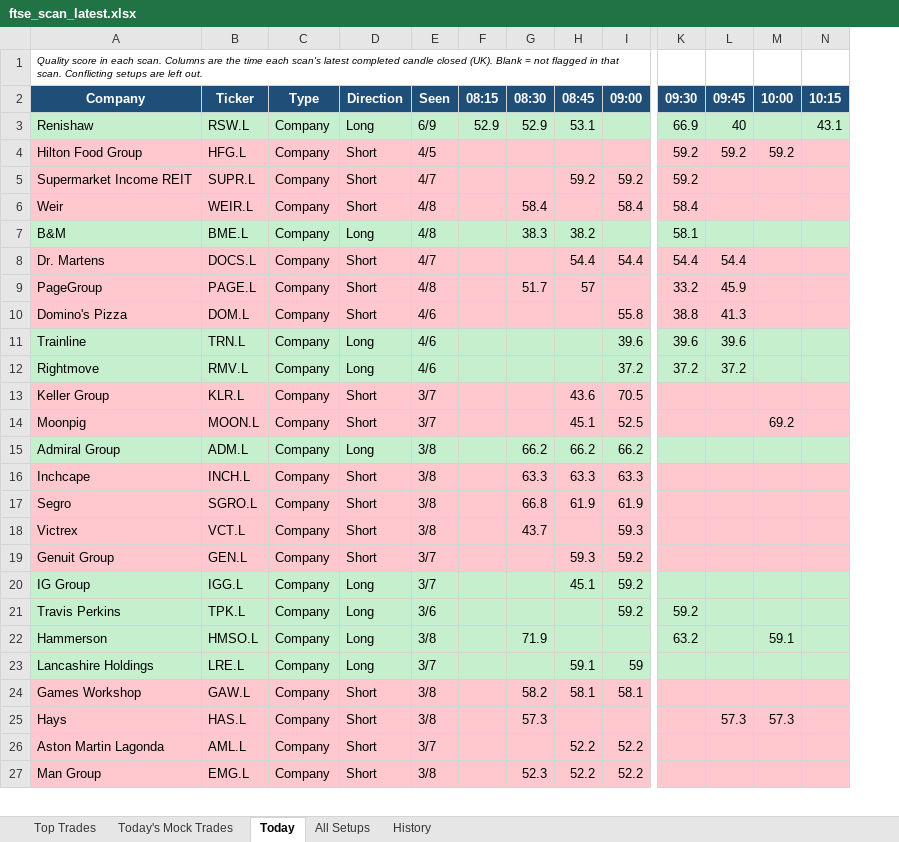
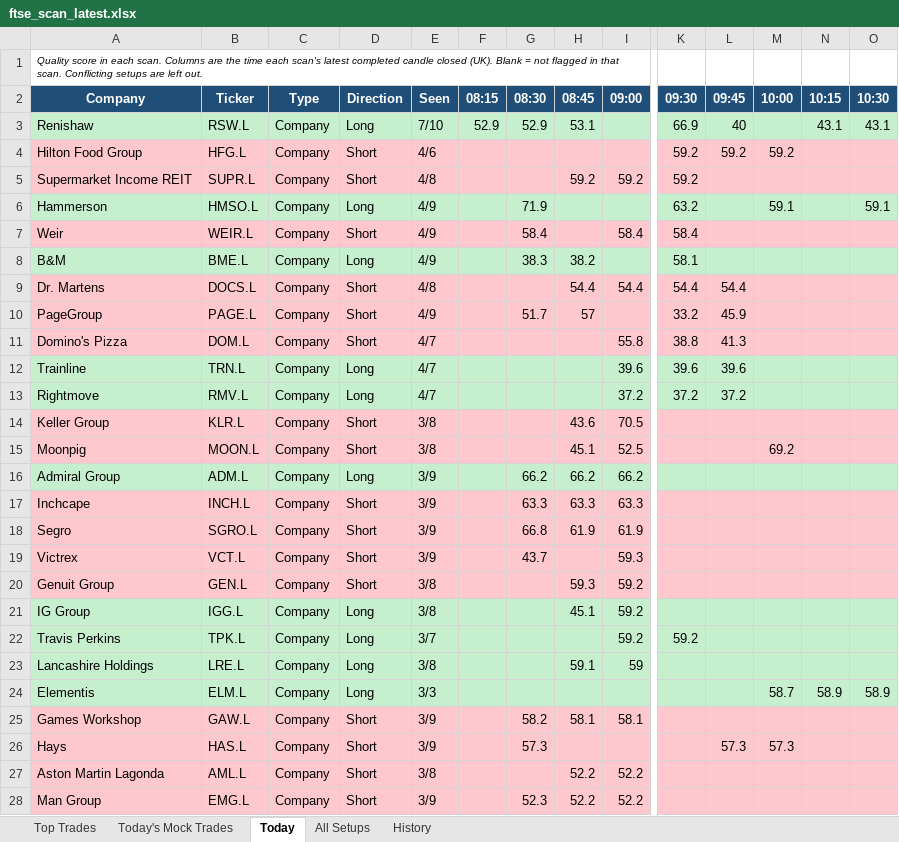
Before and after one commit to philwright210458-blip/ftse-trader, an Excel workbook: ftse_scan_latest.xlsx, sheet Today, drawn as a sheet; only a part is shown, gaps mark what is left out; values as stored, in another font and other column widths than the file's, no borders; removed rows and columns are numbered as before the commit, all else as after; rows hold the shown columns only; the diff covers the shown part only; the diff names each change by its address in the sheet, - before the commit and + after, or states it on an @@ line.

```diff
--- a/ftse_scan_latest.xlsx (sheet Today)
+++ b/ftse_scan_latest.xlsx (sheet Today)
+column O (10:30), row 3: 43.1
-E3 (Seen): 6/9
+E3 (Seen): 7/10
-E4 (Seen): 4/5
+E4 (Seen): 4/6
-E5 (Seen): 4/7
+E5 (Seen): 4/8
+row 6: Hammerson | HMSO.L | Company | Long | 4/9 |  | 71.9 |  |  | 63.2 |  | 59.1 |  | 59.1
-E7:E8 (Seen): 4/8
+E7:E8 (Seen): 4/9
-E9 (Seen): 4/7
+E9 (Seen): 4/8
-E10 (Seen): 4/8
+E10 (Seen): 4/9
-E11:E13 (Seen): 4/6
+E11:E13 (Seen): 4/7
-E14:E15 (Seen): 3/7
+E14:E15 (Seen): 3/8
-E16:E19 (Seen): 3/8
+E16:E19 (Seen): 3/9
-E20:E21 (Seen): 3/7
+E20:E21 (Seen): 3/8
-E22 (Seen): 3/6
+E22 (Seen): 3/7
-row 22: Hammerson | HMSO.L | Company | Long | 3/8 |  | 71.9 |  |  | 63.2 |  | 59.1
-E23 (Seen): 3/7
+E23 (Seen): 3/8
+row 24: Elementis | ELM.L | Company | Long | 3/3 |  |  |  |  |  |  | 58.7 | 58.9 | 58.9
-E25:E26 (Seen): 3/8
+E25:E26 (Seen): 3/9
-E27 (Seen): 3/7
+E27 (Seen): 3/8
-E28 (Seen): 3/8
+E28 (Seen): 3/9
```
Also changed, not shown: other rows of this sheet, sheet All Setups, sheet History, sheet Top Trades, sheet Today's Mock Trades, 2 other files.
